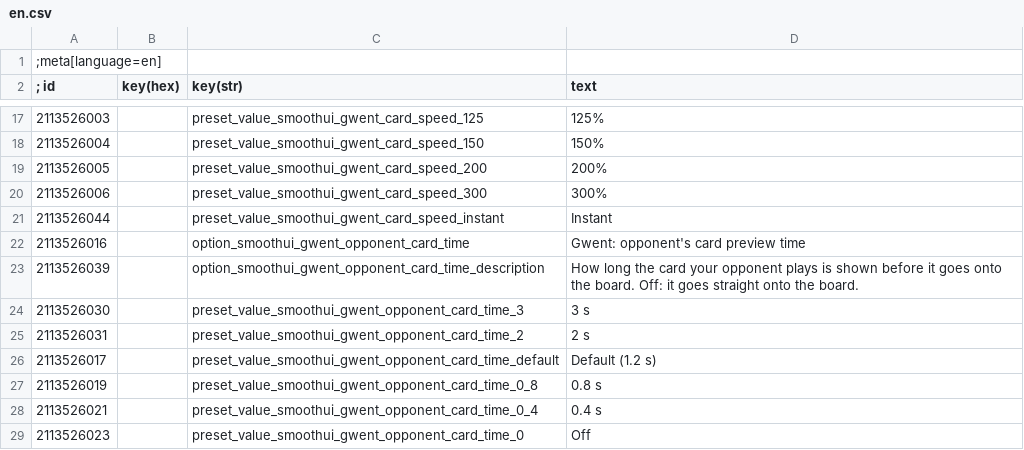
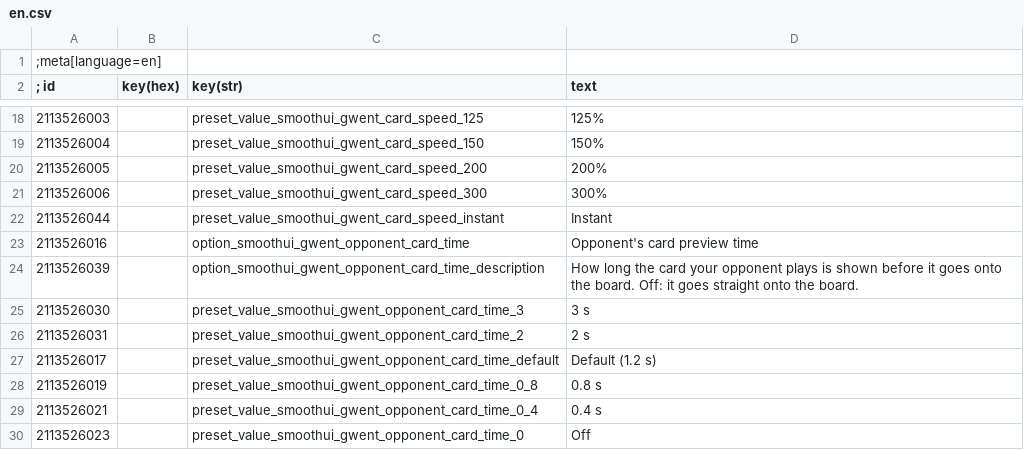
Before and after one commit to exscape/SmoothUIRemastered, a CSV file: assets/strings/en.csv, drawn as a sheet; only a part is shown, gaps mark what is left out; the diff covers the shown part only.

```diff
--- a/assets/strings/en.csv
+++ b/assets/strings/en.csv
@@ -21,3 +22,3 @@
 2113526044||preset_value_smoothui_gwent_card_speed_instant|Instant
-2113526016||option_smoothui_gwent_opponent_card_time|Gwent: opponent's card preview time
+2113526016||option_smoothui_gwent_opponent_card_time|Opponent's card preview time
 2113526039||option_smoothui_gwent_opponent_card_time_description|How long the card your opponent plays is shown before it goes onto the board. Off: it goes straight onto the board.
```
Also changed, not shown: 4 added rows and 8 edited cells elsewhere in this file, 5 other files.
